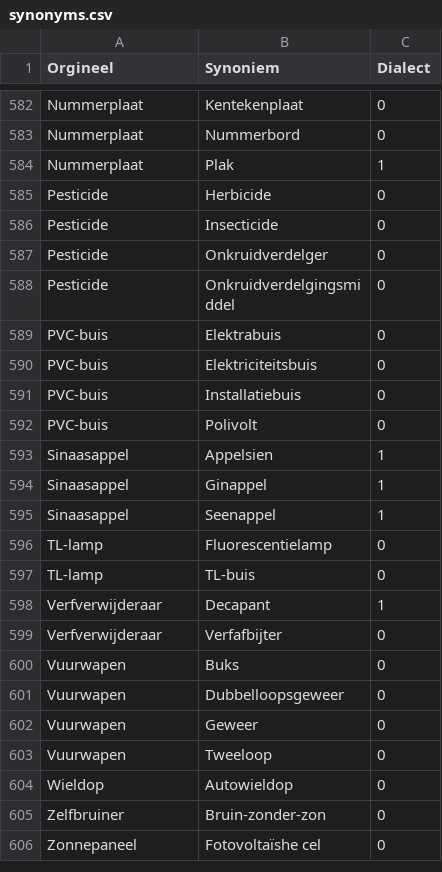
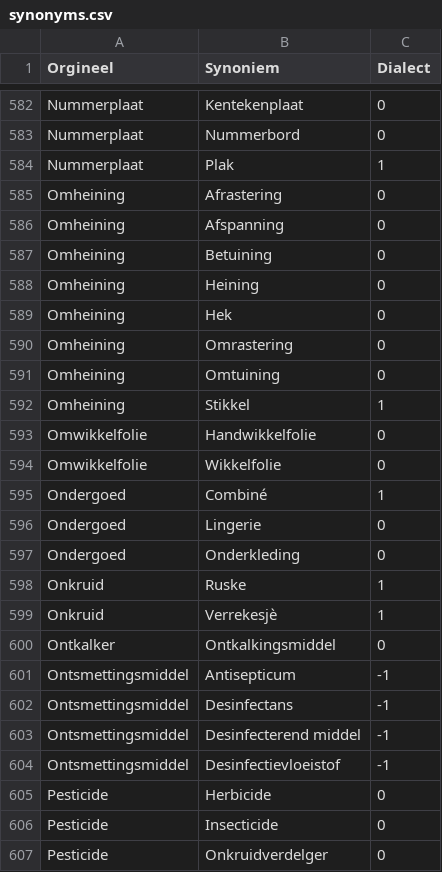
Before and after one commit to hapytex/afvalalfabet, a CSV file: data/synonyms.csv, drawn as a sheet; only a part is shown, gaps mark what is left out; the shorter side is filled out with more unchanged rows; the diff names each change by its address in the sheet, - before the commit and + after, or states it on an @@ line.

Commit message:
synonyms 25b

```diff
--- a/data/synonyms.csv
+++ b/data/synonyms.csv
+row 585: Omheining | Afrastering | 0
+row 586: Omheining | Afspanning | 0
+row 587: Omheining | Betuining | 0
+row 588: Omheining | Heining | 0
+row 589: Omheining | Hek | 0
+row 590: Omheining | Omrastering | 0
+row 591: Omheining | Omtuining | 0
+row 592: Omheining | Stikkel | 1
+row 593: Omwikkelfolie | Handwikkelfolie | 0
+row 594: Omwikkelfolie | Wikkelfolie | 0
+row 595: Ondergoed | Combiné | 1
+row 596: Ondergoed | Lingerie | 0
+row 597: Ondergoed | Onderkleding | 0
+row 598: Onkruid | Ruske | 1
+row 599: Onkruid | Verrekesjè | 1
+row 600: Ontkalker | Ontkalkingsmiddel | 0
+row 601: Ontsmettingsmiddel | Antisepticum | -1
+row 602: Ontsmettingsmiddel | Desinfectans | -1
+row 603: Ontsmettingsmiddel | Desinfecterend middel | -1
+row 604: Ontsmettingsmiddel | Desinfectievloeistof | -1
```
Also changed, not shown: 1 other file.
